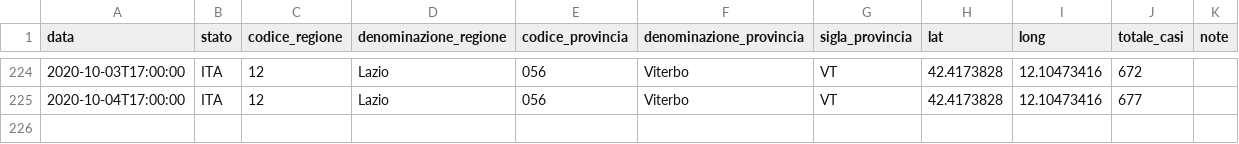
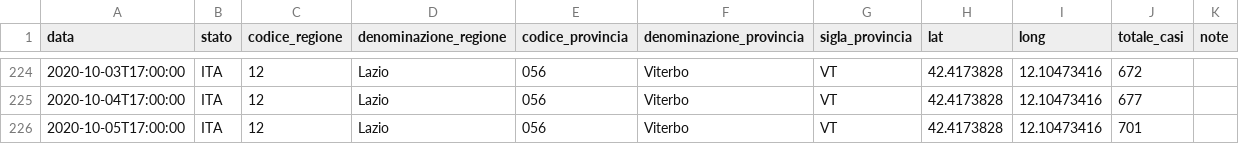
Before and after one commit to EmaTechnologist/COVID19, a CSV file: covid19_viterbo.csv, drawn as a sheet; only a part is shown, gaps mark what is left out; the diff names each change by its address in the sheet, - before the commit and + after, or states it on an @@ line.

```diff
--- a/covid19_viterbo.csv
+++ b/covid19_viterbo.csv
+row 226: 2020-10-05T17:00:00 | ITA | 12 | Lazio | 056 | Viterbo | VT | 42.4173828 | 12.10473416 | 701
```
Also changed, not shown: 1 other file.
